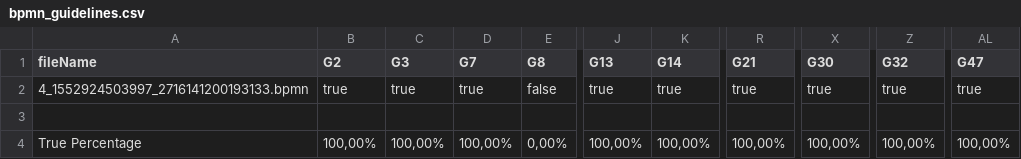
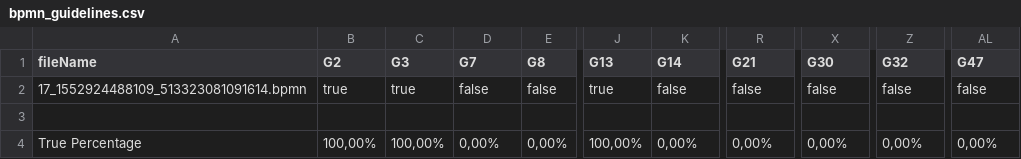
Before and after one commit to PROSLab/BPMN-Inspector, a CSV file: src/main/resources/bpmnGuidelinesOutput/bpmn_guidelines.csv, drawn as a sheet; only a part is shown, gaps mark what is left out; the diff names each change by its address in the sheet, - before the commit and + after, or states it on an @@ line.

```diff
--- a/src/main/resources/bpmnGuidelinesOutput/bpmn_guidelines.csv
+++ b/src/main/resources/bpmnGuidelinesOutput/bpmn_guidelines.csv
-A2 (fileName): 4_1552924503997_2716141200193133.bpmn
+A2 (fileName): 17_1552924488109_513323081091614.bpmn
-D2 (G7): true
+D2 (G7): false
-K2 (G14): true
+K2 (G14): false
-R2 (G21): true
+R2 (G21): false
-X2 (G30): true
+X2 (G30): false
-Z2 (G32): true
+Z2 (G32): false
-AL2 (G47): true
+AL2 (G47): false
-D4 (G7): 100,00%
+D4 (G7): 0,00%
-K4 (G14): 100,00%
+K4 (G14): 0,00%
-R4 (G21): 100,00%
+R4 (G21): 0,00%
-X4 (G30): 100,00%
+X4 (G30): 0,00%
-Z4 (G32): 100,00%
+Z4 (G32): 0,00%
-AL4 (G47): 100,00%
+AL4 (G47): 0,00%
```
Also changed, not shown: src/main/resources/bpmnCounterOutput/bpmn_combined.csv, src/main/resources/bpmnCounterOutput/bpmn_combinedSets.csv, 3 other files.
